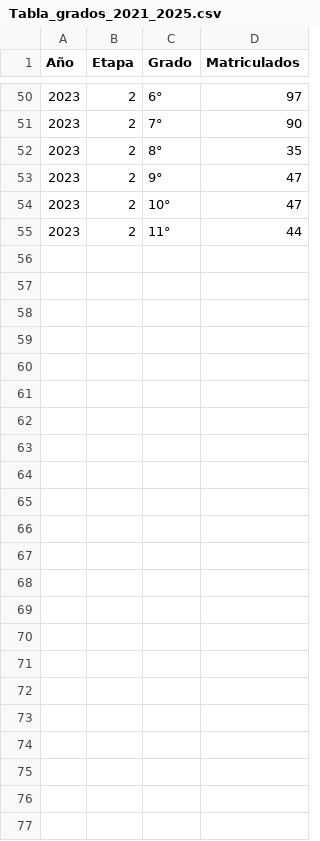
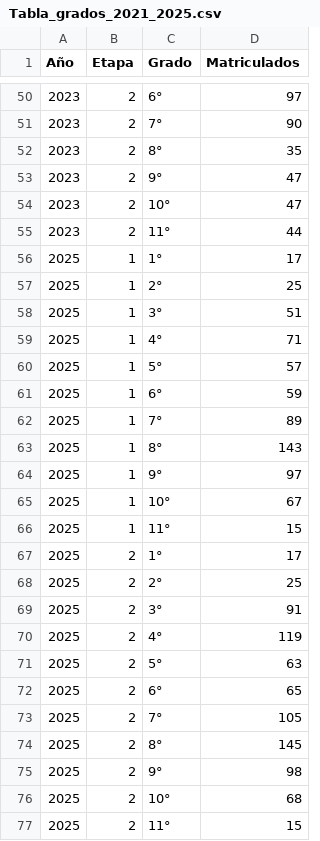
Before and after one commit to Alejandrobr1/Observatorio, a CSV file: data/csv/Tabla_grados_2021_2025.csv, drawn as a sheet; only a part is shown, gaps mark what is left out; the diff names each change by its address in the sheet, - before the commit and + after, or states it on an @@ line.

```diff
--- a/data/csv/Tabla_grados_2021_2025.csv
+++ b/data/csv/Tabla_grados_2021_2025.csv
+row 56: 2025 | 1 | 1° | 17
+row 57: 2025 | 1 | 2° | 25
+row 58: 2025 | 1 | 3° | 51
+row 59: 2025 | 1 | 4° | 71
+row 60: 2025 | 1 | 5° | 57
+row 61: 2025 | 1 | 6° | 59
+row 62: 2025 | 1 | 7° | 89
+row 63: 2025 | 1 | 8° | 143
+row 64: 2025 | 1 | 9° | 97
+row 65: 2025 | 1 | 10° | 67
+row 66: 2025 | 1 | 11° | 15
+row 67: 2025 | 2 | 1° | 17
+row 68: 2025 | 2 | 2° | 25
+row 69: 2025 | 2 | 3° | 91
+row 70: 2025 | 2 | 4° | 119
+row 71: 2025 | 2 | 5° | 63
+row 72: 2025 | 2 | 6° | 65
+row 73: 2025 | 2 | 7° | 105
+row 74: 2025 | 2 | 8° | 145
+row 75: 2025 | 2 | 9° | 98
+row 76: 2025 | 2 | 10° | 68
+row 77: 2025 | 2 | 11° | 15
```
Also changed, not shown: data/csv/Tabla_2021_2025.csv, data/csv/Tabla_instituciones_2021_2025.csv, 13 other files.
